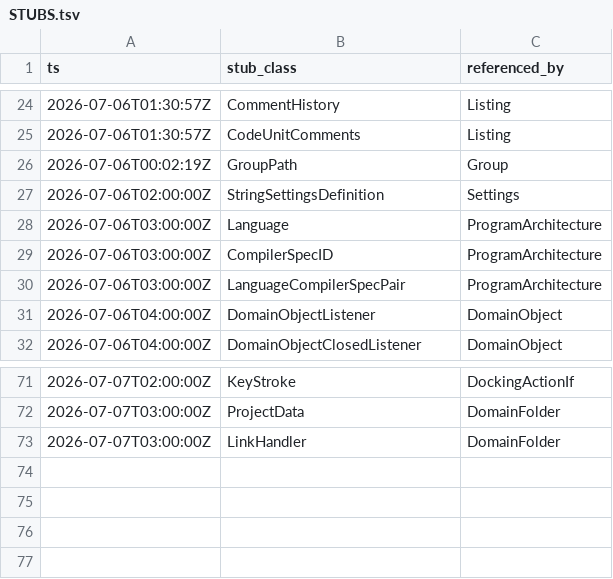
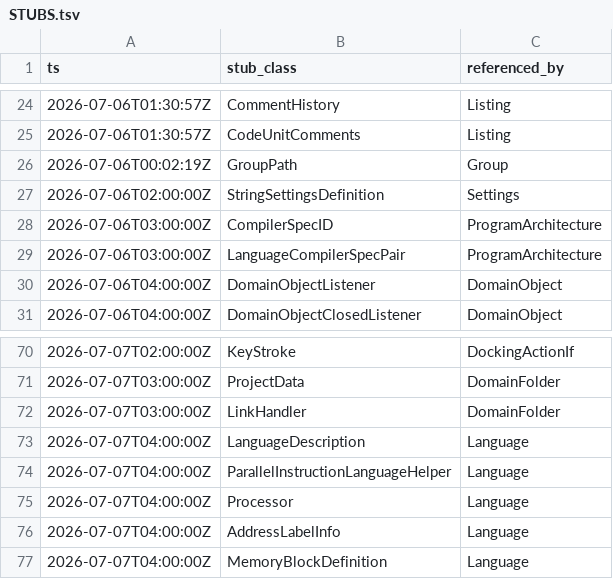
Before and after one commit to cyrex562/ghidra-rs, a TSV file: STUBS.tsv, drawn as a sheet; only a part is shown, gaps mark what is left out.

Commit message:
seam: Language -> trait (orig_src/Ghidra/Framework/SoftwareModeling/src/main/java/ghidra/program/model/lang/Language.java)

```diff
--- a/STUBS.tsv
+++ b/STUBS.tsv
@@ -27,3 +27,2 @@ ts	stub_class	referenced_by
 2026-07-06T02:00:00Z	StringSettingsDefinition	Settings
-2026-07-06T03:00:00Z	Language	ProgramArchitecture
 2026-07-06T03:00:00Z	CompilerSpecID	ProgramArchitecture
@@ -73 +72,6 @@ ts	stub_class	referenced_by
 2026-07-07T03:00:00Z	LinkHandler	DomainFolder
+2026-07-07T04:00:00Z	LanguageDescription	Language
+2026-07-07T04:00:00Z	ParallelInstructionLanguageHelper	Language
+2026-07-07T04:00:00Z	Processor	Language
+2026-07-07T04:00:00Z	AddressLabelInfo	Language
+2026-07-07T04:00:00Z	MemoryBlockDefinition	Language
```
Also changed, not shown: 10 other files.
